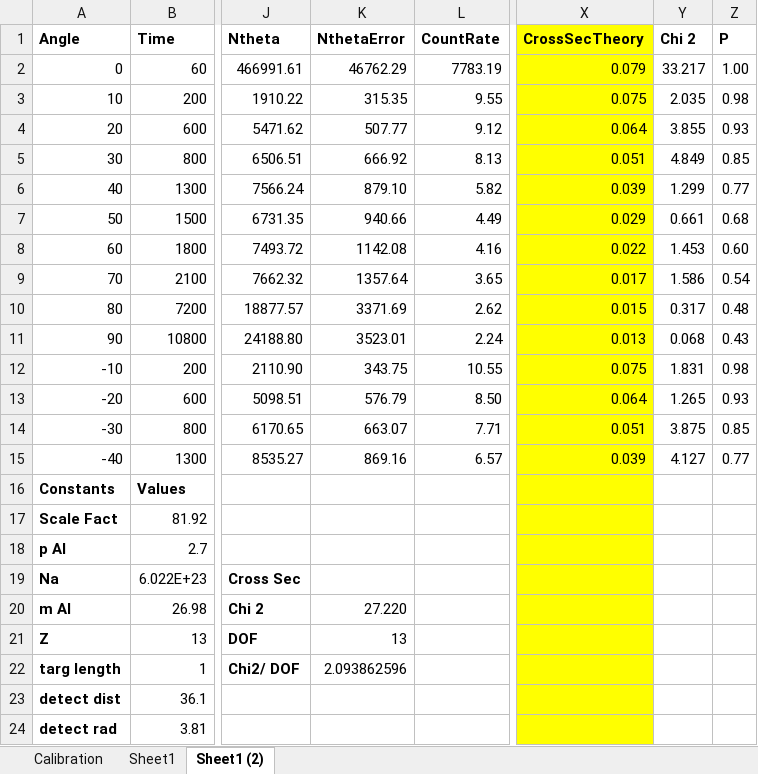
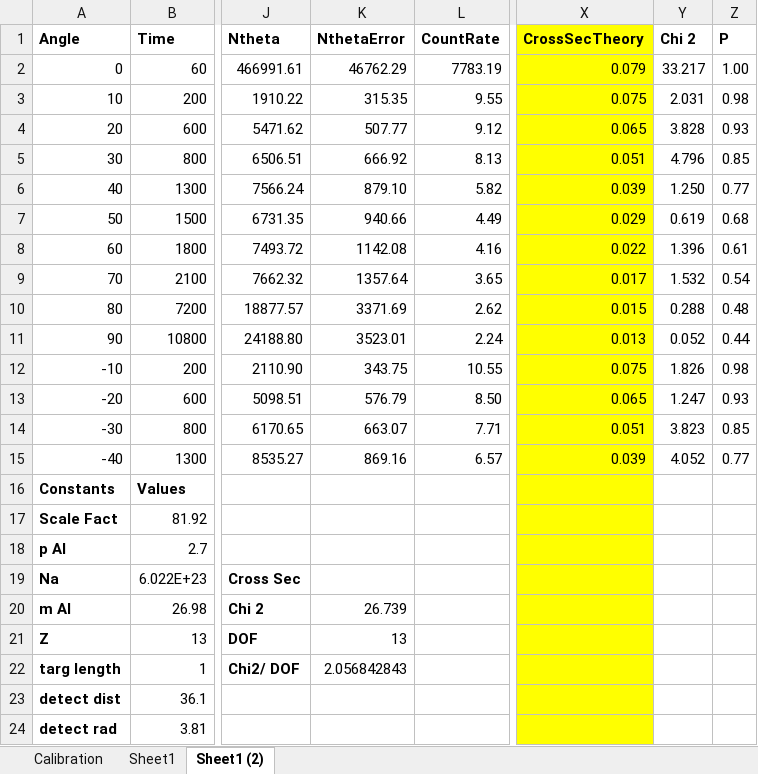
Before and after one commit to alexbeutel/ComptonLab, an Excel workbook: DATA.new.xlsx, sheet Sheet1 (2), drawn as a sheet; only a part is shown, gaps mark what is left out; values as stored, in another font and other column widths than the file's, no borders; the diff names each change by its address in the sheet, - before the commit and + after, or states it on an @@ line.

Commit message:
fixed theoretical data again

```diff
--- a/DATA.new.xlsx (sheet Sheet1 (2))
+++ b/DATA.new.xlsx (sheet Sheet1 (2))
-Y3 (Chi 2): 2.035
+Y3 (Chi 2): 2.031
-X4 (CrossSecTheory): 0.064
+X4 (CrossSecTheory): 0.065
-Y4 (Chi 2): 3.855
+Y4 (Chi 2): 3.828
-Y5 (Chi 2): 4.849
+Y5 (Chi 2): 4.796
-Y6 (Chi 2): 1.299
+Y6 (Chi 2): 1.250
-Y7 (Chi 2): 0.661
+Y7 (Chi 2): 0.619
-Y8 (Chi 2): 1.453
+Y8 (Chi 2): 1.396
-Z8 (P): 0.60
+Z8 (P): 0.61
-Y9 (Chi 2): 1.586
+Y9 (Chi 2): 1.532
-Y10 (Chi 2): 0.317
+Y10 (Chi 2): 0.288
-Y11 (Chi 2): 0.068
+Y11 (Chi 2): 0.052
-Z11 (P): 0.43
+Z11 (P): 0.44
-Y12 (Chi 2): 1.831
+Y12 (Chi 2): 1.826
-X13 (CrossSecTheory): 0.064
+X13 (CrossSecTheory): 0.065
-Y13 (Chi 2): 1.265
+Y13 (Chi 2): 1.247
-Y14 (Chi 2): 3.875
+Y14 (Chi 2): 3.823
-Y15 (Chi 2): 4.127
+Y15 (Chi 2): 4.052
-K20 (NthetaError): 27.220
+K20 (NthetaError): 26.739
-K22 (NthetaError): 2.093862596
+K22 (NthetaError): 2.056842843
```
Also changed, not shown: formulas that keep their value.
